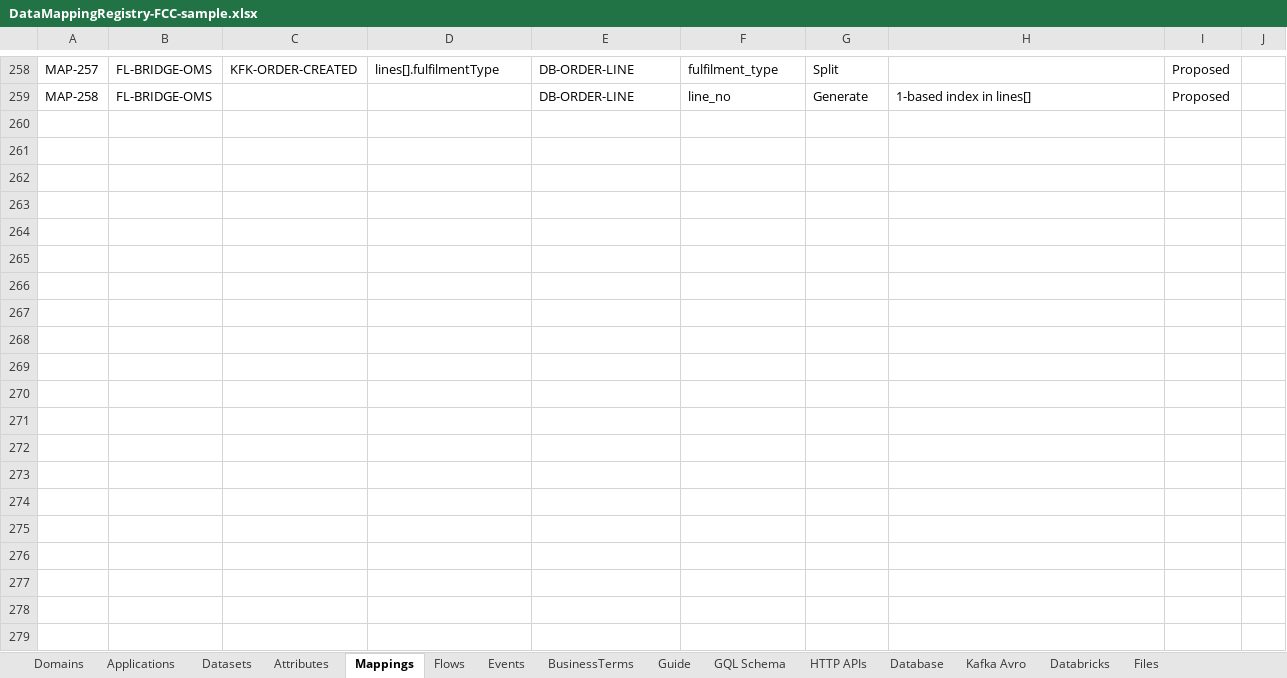
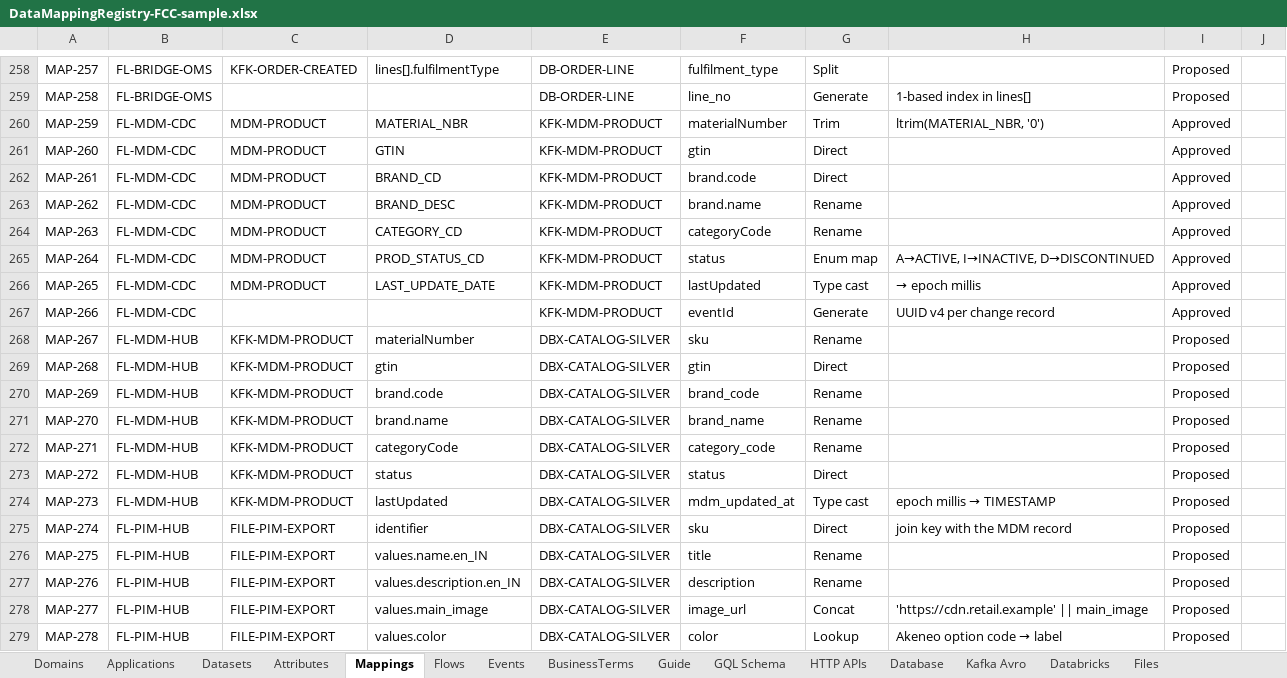
Before and after one commit to sabarikrishnavk/workbench.github.io, an Excel workbook: samples/DataMappingRegistry-FCC-sample.xlsx, sheet Mappings, drawn as a sheet; only a part is shown, gaps mark what is left out; values as stored, in another font and other column widths than the file's, no borders; the diff covers the shown part only; the diff names each change by its address in the sheet, - before the commit and + after, or states it on an @@ line.

Commit message:
Update data mapping

```diff
--- a/samples/DataMappingRegistry-FCC-sample.xlsx (sheet Mappings)
+++ b/samples/DataMappingRegistry-FCC-sample.xlsx (sheet Mappings)
+row 260: MAP-259 | FL-MDM-CDC | MDM-PRODUCT | MATERIAL_NBR | KFK-MDM-PRODUCT | materialNumber | Trim | ltrim(MATERIAL_NBR, '0') | Approved
+row 261: MAP-260 | FL-MDM-CDC | MDM-PRODUCT | GTIN | KFK-MDM-PRODUCT | gtin | Direct |  | Approved
+row 262: MAP-261 | FL-MDM-CDC | MDM-PRODUCT | BRAND_CD | KFK-MDM-PRODUCT | brand.code | Direct |  | Approved
+row 263: MAP-262 | FL-MDM-CDC | MDM-PRODUCT | BRAND_DESC | KFK-MDM-PRODUCT | brand.name | Rename |  | Approved
+row 264: MAP-263 | FL-MDM-CDC | MDM-PRODUCT | CATEGORY_CD | KFK-MDM-PRODUCT | categoryCode | Rename |  | Approved
+row 265: MAP-264 | FL-MDM-CDC | MDM-PRODUCT | PROD_STATUS_CD | KFK-MDM-PRODUCT | status | Enum map | A→ACTIVE, I→INACTIVE, D→DISCONTINUED | Approved
+row 266: MAP-265 | FL-MDM-CDC | MDM-PRODUCT | LAST_UPDATE_DATE | KFK-MDM-PRODUCT | lastUpdated | Type cast | → epoch millis | Approved
+row 267: MAP-266 | FL-MDM-CDC |  |  | KFK-MDM-PRODUCT | eventId | Generate | UUID v4 per change record | Approved
+row 268: MAP-267 | FL-MDM-HUB | KFK-MDM-PRODUCT | materialNumber | DBX-CATALOG-SILVER | sku | Rename |  | Proposed
+row 269: MAP-268 | FL-MDM-HUB | KFK-MDM-PRODUCT | gtin | DBX-CATALOG-SILVER | gtin | Direct |  | Proposed
+row 270: MAP-269 | FL-MDM-HUB | KFK-MDM-PRODUCT | brand.code | DBX-CATALOG-SILVER | brand_code | Rename |  | Proposed
+row 271: MAP-270 | FL-MDM-HUB | KFK-MDM-PRODUCT | brand.name | DBX-CATALOG-SILVER | brand_name | Rename |  | Proposed
+row 272: MAP-271 | FL-MDM-HUB | KFK-MDM-PRODUCT | categoryCode | DBX-CATALOG-SILVER | category_code | Rename |  | Proposed
+row 273: MAP-272 | FL-MDM-HUB | KFK-MDM-PRODUCT | status | DBX-CATALOG-SILVER | status | Direct |  | Proposed
+row 274: MAP-273 | FL-MDM-HUB | KFK-MDM-PRODUCT | lastUpdated | DBX-CATALOG-SILVER | mdm_updated_at | Type cast | epoch millis → TIMESTAMP | Proposed
+row 275: MAP-274 | FL-PIM-HUB | FILE-PIM-EXPORT | identifier | DBX-CATALOG-SILVER | sku | Direct | join key with the MDM record | Proposed
+row 276: MAP-275 | FL-PIM-HUB | FILE-PIM-EXPORT | values.name.en_IN | DBX-CATALOG-SILVER | title | Rename |  | Proposed
+row 277: MAP-276 | FL-PIM-HUB | FILE-PIM-EXPORT | values.description.en_IN | DBX-CATALOG-SILVER | description | Rename |  | Proposed
+row 278: MAP-277 | FL-PIM-HUB | FILE-PIM-EXPORT | values.main_image | DBX-CATALOG-SILVER | image_url | Concat | 'https://cdn.retail.example' || main_image | Proposed
+row 279: MAP-278 | FL-PIM-HUB | FILE-PIM-EXPORT | values.color | DBX-CATALOG-SILVER | color | Lookup | Akeneo option code → label | Proposed
```
Also changed, not shown: 150 added rows elsewhere in this sheet, sheet Attributes, sheet HTTP APIs, sheet Kafka Avro, sheet Databricks, sheet Database, sheet Flows, 7 more sheets, 4 other files.
